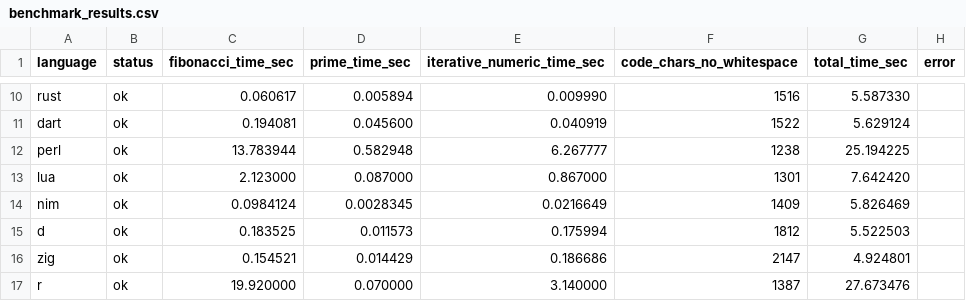
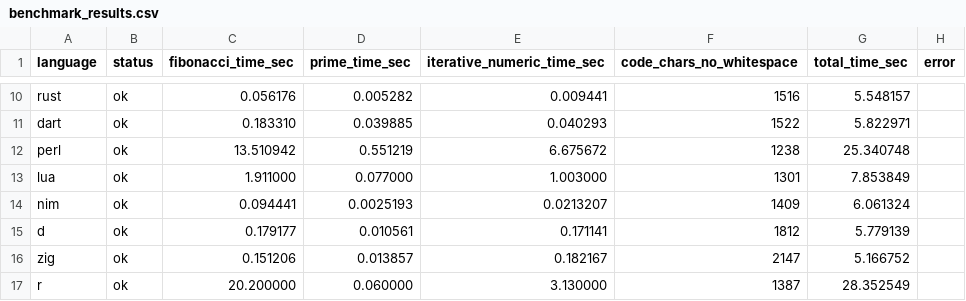
Before and after one commit to cnlnr/Programming-Language-Test, a CSV file: results/benchmark_results.csv, drawn as a sheet; only a part is shown, gaps mark what is left out; the diff covers the shown part only; the diff names each change by its address in the sheet, - before the commit and + after, or states it on an @@ line.

```diff
--- a/results/benchmark_results.csv
+++ b/results/benchmark_results.csv
-C10 (fibonacci_time_sec): 0.060617
+C10 (fibonacci_time_sec): 0.056176
-D10 (prime_time_sec): 0.005894
+D10 (prime_time_sec): 0.005282
-E10 (iterative_numeric_time_sec): 0.009990
+E10 (iterative_numeric_time_sec): 0.009441
-G10 (total_time_sec): 5.587330
+G10 (total_time_sec): 5.548157
-C11 (fibonacci_time_sec): 0.194081
+C11 (fibonacci_time_sec): 0.183310
-D11 (prime_time_sec): 0.045600
+D11 (prime_time_sec): 0.039885
-E11 (iterative_numeric_time_sec): 0.040919
+E11 (iterative_numeric_time_sec): 0.040293
-G11 (total_time_sec): 5.629124
+G11 (total_time_sec): 5.822971
-C12 (fibonacci_time_sec): 13.783944
+C12 (fibonacci_time_sec): 13.510942
-D12 (prime_time_sec): 0.582948
+D12 (prime_time_sec): 0.551219
-E12 (iterative_numeric_time_sec): 6.267777
+E12 (iterative_numeric_time_sec): 6.675672
-G12 (total_time_sec): 25.194225
+G12 (total_time_sec): 25.340748
-C13 (fibonacci_time_sec): 2.123000
+C13 (fibonacci_time_sec): 1.911000
-D13 (prime_time_sec): 0.087000
+D13 (prime_time_sec): 0.077000
-E13 (iterative_numeric_time_sec): 0.867000
+E13 (iterative_numeric_time_sec): 1.003000
-G13 (total_time_sec): 7.642420
+G13 (total_time_sec): 7.853849
-C14 (fibonacci_time_sec): 0.0984124
+C14 (fibonacci_time_sec): 0.094441
-D14 (prime_time_sec): 0.0028345
+D14 (prime_time_sec): 0.0025193
-E14 (iterative_numeric_time_sec): 0.0216649
+E14 (iterative_numeric_time_sec): 0.0213207
-G14 (total_time_sec): 5.826469
+G14 (total_time_sec): 6.061324
-C15 (fibonacci_time_sec): 0.183525
+C15 (fibonacci_time_sec): 0.179177
-D15 (prime_time_sec): 0.011573
+D15 (prime_time_sec): 0.010561
-E15 (iterative_numeric_time_sec): 0.175994
+E15 (iterative_numeric_time_sec): 0.171141
-G15 (total_time_sec): 5.522503
+G15 (total_time_sec): 5.779139
-C16 (fibonacci_time_sec): 0.154521
+C16 (fibonacci_time_sec): 0.151206
-D16 (prime_time_sec): 0.014429
+D16 (prime_time_sec): 0.013857
-E16 (iterative_numeric_time_sec): 0.186686
+E16 (iterative_numeric_time_sec): 0.182167
-G16 (total_time_sec): 4.924801
+G16 (total_time_sec): 5.166752
-C17 (fibonacci_time_sec): 19.920000
+C17 (fibonacci_time_sec): 20.200000
-D17 (prime_time_sec): 0.070000
+D17 (prime_time_sec): 0.060000
-E17 (iterative_numeric_time_sec): 3.140000
+E17 (iterative_numeric_time_sec): 3.130000
-G17 (total_time_sec): 27.673476
+G17 (total_time_sec): 28.352549
```
Also changed, not shown: 4 added rows and 51 edited cells elsewhere in this file, 2 other files.
